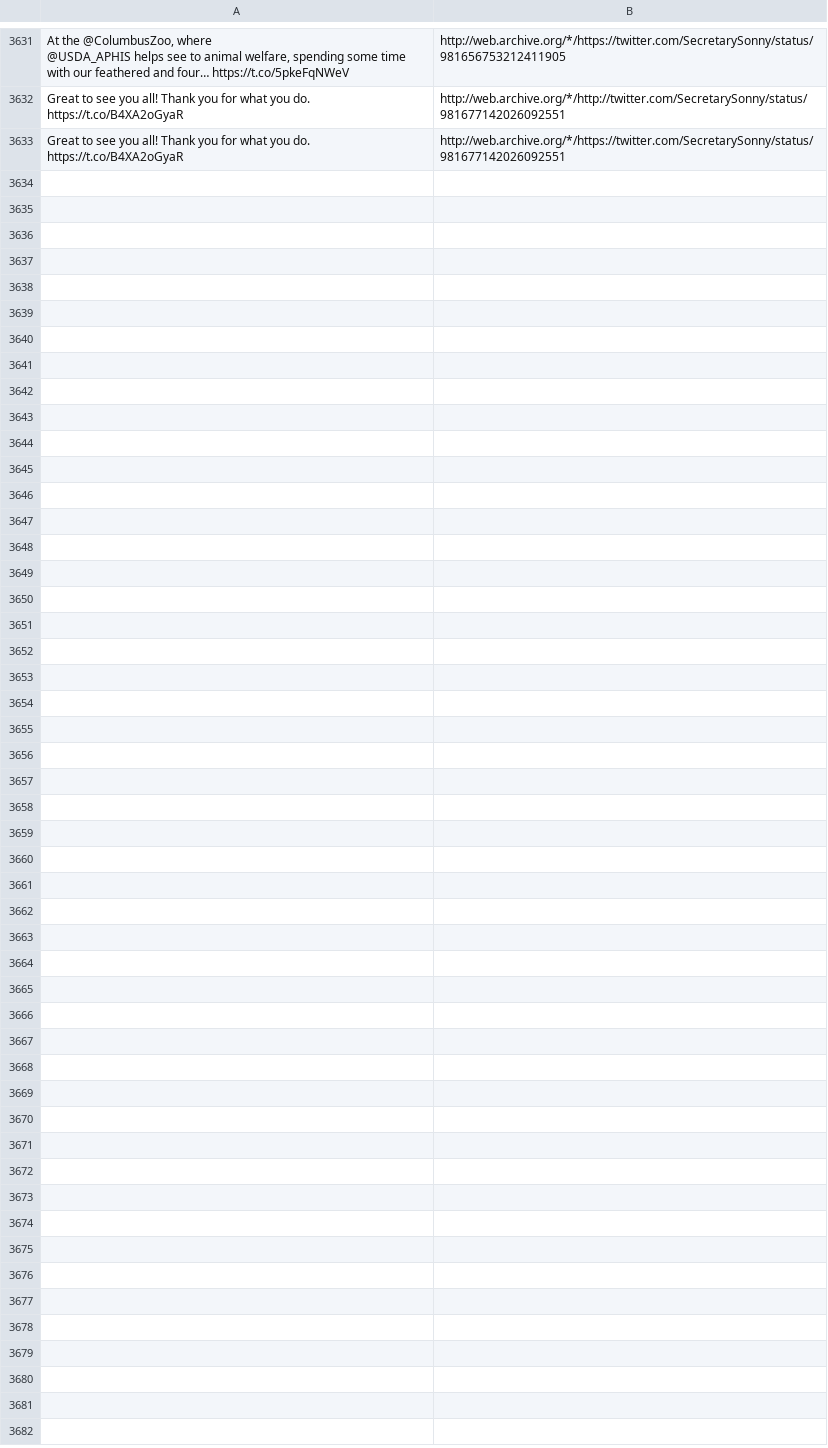
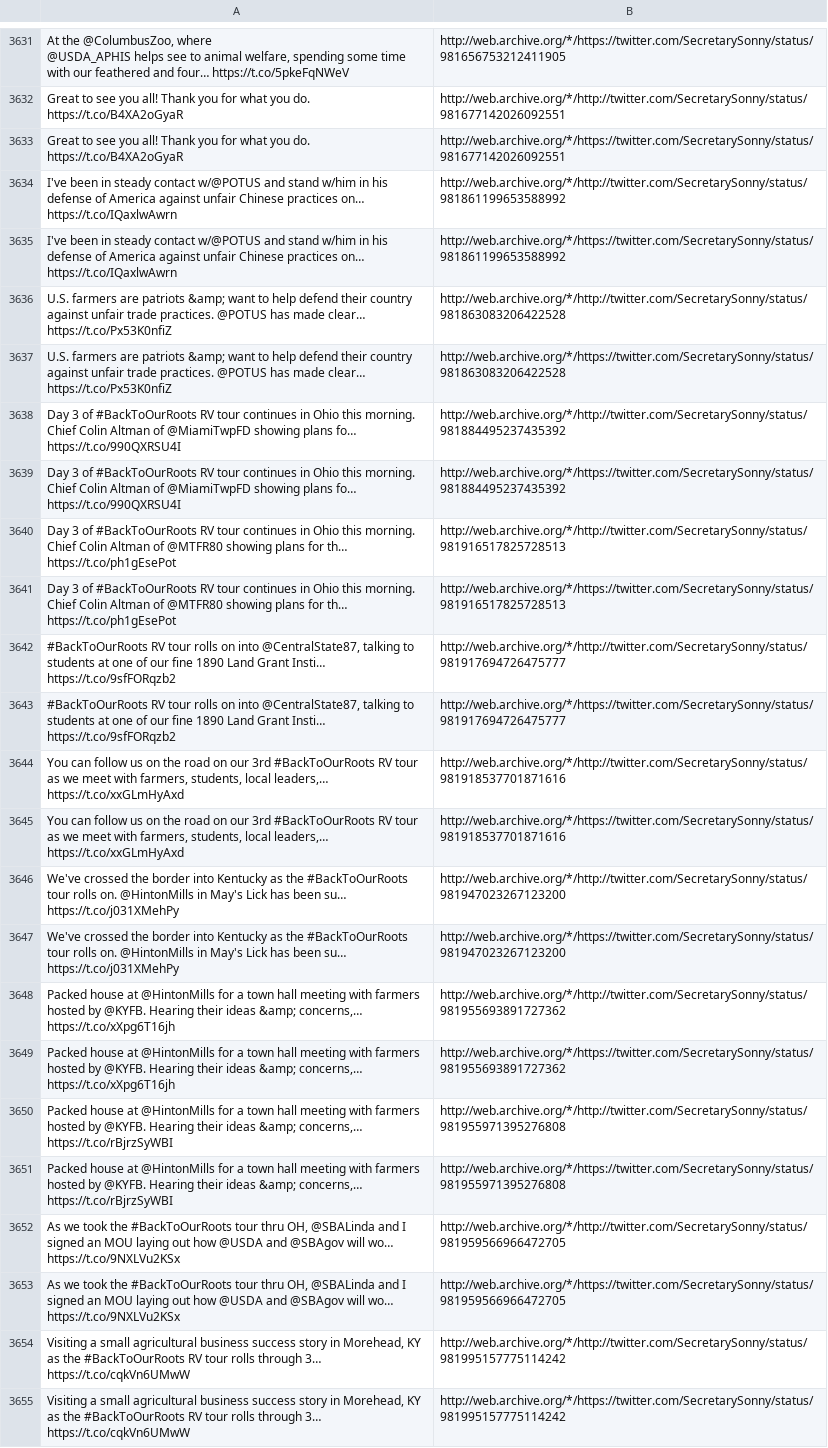
Before and after one commit to patrick-brian-mooney/archive-junta, a CSV file: data/archive_SecretarySonny.csv, drawn as a sheet; only a part is shown, gaps mark what is left out; the diff names each change by its address in the sheet, - before the commit and + after, or states it on an @@ line.

```diff
--- a/data/archive_SecretarySonny.csv
+++ b/data/archive_SecretarySonny.csv
+row 3634: I've been in steady contact w/@POTUS and stand w/him in his defense of America against unfair Chinese practices on… https://t.co/IQaxlwAwrn | http://web.archive.org/*/http://twitter.com/SecretarySonny/status/981861199653588992
+row 3635: I've been in steady contact w/@POTUS and stand w/him in his defense of America against unfair Chinese practices on… https://t.co/IQaxlwAwrn | http://web.archive.org/*/https://twitter.com/SecretarySonny/status/981861199653588992
+row 3636: U.S. farmers are patriots &amp; want to help defend their country against unfair trade practices. @POTUS has made clear… https://t.co/Px53K0nfiZ | http://web.archive.org/*/http://twitter.com/SecretarySonny/status/981863083206422528
+row 3637: U.S. farmers are patriots &amp; want to help defend their country against unfair trade practices. @POTUS has made clear… https://t.co/Px53K0nfiZ | http://web.archive.org/*/https://twitter.com/SecretarySonny/status/981863083206422528
+row 3638: Day 3 of #BackToOurRoots RV tour continues in Ohio this morning. Chief Colin Altman of @MiamiTwpFD showing plans fo… https://t.co/990QXRSU4I | http://web.archive.org/*/http://twitter.com/SecretarySonny/status/981884495237435392
+row 3639: Day 3 of #BackToOurRoots RV tour continues in Ohio this morning. Chief Colin Altman of @MiamiTwpFD showing plans fo… https://t.co/990QXRSU4I | http://web.archive.org/*/https://twitter.com/SecretarySonny/status/981884495237435392
+row 3640: Day 3 of #BackToOurRoots RV tour continues in Ohio this morning. Chief Colin Altman of @MTFR80 showing plans for th… https://t.co/ph1gEsePot | http://web.archive.org/*/http://twitter.com/SecretarySonny/status/981916517825728513
+row 3641: Day 3 of #BackToOurRoots RV tour continues in Ohio this morning. Chief Colin Altman of @MTFR80 showing plans for th… https://t.co/ph1gEsePot | http://web.archive.org/*/https://twitter.com/SecretarySonny/status/981916517825728513
+row 3642: #BackToOurRoots RV tour rolls on into @CentralState87, talking to students at one of our fine 1890 Land Grant Insti… https://t.co/9sfFORqzb2 | http://web.archive.org/*/http://twitter.com/SecretarySonny/status/981917694726475777
+row 3643: #BackToOurRoots RV tour rolls on into @CentralState87, talking to students at one of our fine 1890 Land Grant Insti… https://t.co/9sfFORqzb2 | http://web.archive.org/*/https://twitter.com/SecretarySonny/status/981917694726475777
+row 3644: You can follow us on the road on our 3rd #BackToOurRoots RV tour as we meet with farmers, students, local leaders,… https://t.co/xxGLmHyAxd | http://web.archive.org/*/http://twitter.com/SecretarySonny/status/981918537701871616
+row 3645: You can follow us on the road on our 3rd #BackToOurRoots RV tour as we meet with farmers, students, local leaders,… https://t.co/xxGLmHyAxd | http://web.archive.org/*/https://twitter.com/SecretarySonny/status/981918537701871616
+row 3646: We've crossed the border into Kentucky as the #BackToOurRoots tour rolls on. @HintonMills in May's Lick has been su… https://t.co/j031XMehPy | http://web.archive.org/*/http://twitter.com/SecretarySonny/status/981947023267123200
+row 3647: We've crossed the border into Kentucky as the #BackToOurRoots tour rolls on. @HintonMills in May's Lick has been su… https://t.co/j031XMehPy | http://web.archive.org/*/https://twitter.com/SecretarySonny/status/981947023267123200
+row 3648: Packed house at @HintonMills for a town hall meeting with farmers hosted by @KYFB. Hearing their ideas &amp; concerns,… https://t.co/xXpg6T16jh | http://web.archive.org/*/http://twitter.com/SecretarySonny/status/981955693891727362
+row 3649: Packed house at @HintonMills for a town hall meeting with farmers hosted by @KYFB. Hearing their ideas &amp; concerns,… https://t.co/xXpg6T16jh | http://web.archive.org/*/https://twitter.com/SecretarySonny/status/981955693891727362
+row 3650: Packed house at @HintonMills for a town hall meeting with farmers hosted by @KYFB. Hearing their ideas &amp; concerns,… https://t.co/rBjrzSyWBI | http://web.archive.org/*/http://twitter.com/SecretarySonny/status/981955971395276808
+row 3651: Packed house at @HintonMills for a town hall meeting with farmers hosted by @KYFB. Hearing their ideas &amp; concerns,… https://t.co/rBjrzSyWBI | http://web.archive.org/*/https://twitter.com/SecretarySonny/status/981955971395276808
+row 3652: As we took the #BackToOurRoots tour thru OH, @SBALinda and I signed an MOU laying out how @USDA and @SBAgov will wo… https://t.co/9NXLVu2KSx | http://web.archive.org/*/http://twitter.com/SecretarySonny/status/981959566966472705
+row 3653: As we took the #BackToOurRoots tour thru OH, @SBALinda and I signed an MOU laying out how @USDA and @SBAgov will wo… https://t.co/9NXLVu2KSx | http://web.archive.org/*/https://twitter.com/SecretarySonny/status/981959566966472705
+row 3654: Visiting a small agricultural business success story in Morehead, KY as the #BackToOurRoots RV tour rolls through 3… https://t.co/cqkVn6UMwW | http://web.archive.org/*/http://twitter.com/SecretarySonny/status/981995157775114242
+row 3655: Visiting a small agricultural business success story in Morehead, KY as the #BackToOurRoots RV tour rolls through 3… https://t.co/cqkVn6UMwW | http://web.archive.org/*/https://twitter.com/SecretarySonny/status/981995157775114242
```
Also changed, not shown: data/archive_BetsyDeVosED.csv, data/archive_JessicaDitto45.csv, 26 other files.
